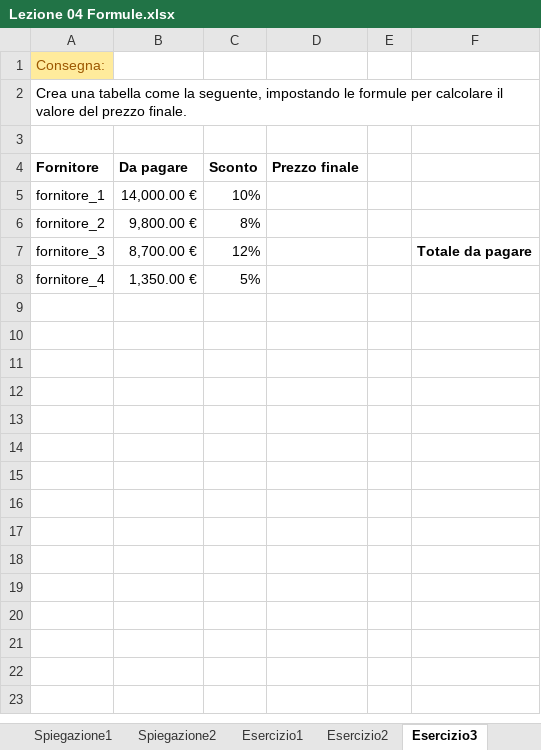
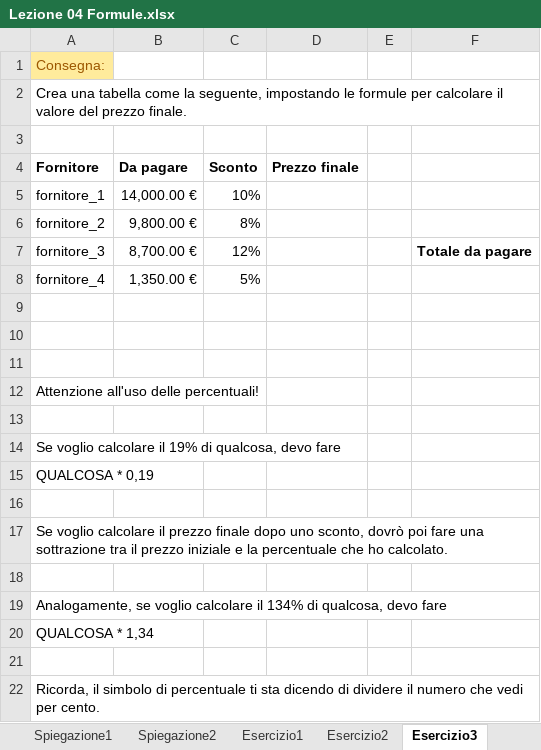
Before and after one commit to mattiacozzi/ecfop, an Excel workbook: Corso Excel/Lezione 04 Formule.xlsx, sheet Esercizio3, drawn as a sheet; values as stored, in another font and other column widths than the file's, no borders; the diff names each change by its address in the sheet, - before the commit and + after, or states it on an @@ line.

Commit message:
Sistemazione corso Excel

```diff
--- a/Corso Excel/Lezione 04 Formule.xlsx (sheet Esercizio3)
+++ b/Corso Excel/Lezione 04 Formule.xlsx (sheet Esercizio3)
+row 9: (empty)
+row 10: (empty)
+row 11: (empty)
+row 12: Attenzione all'uso delle percentuali!
+row 13: (empty)
+row 14: Se voglio calcolare il 19% di qualcosa, devo fare
+row 15: QUALCOSA * 0,19
+row 16: (empty)
+row 17: Se voglio calcolare il prezzo finale dopo uno sconto, dovrò poi fare una sottrazione tra il prezzo iniziale e la percentuale che ho calcolato.
+row 18: (empty)
+row 19: Analogamente, se voglio calcolare il 134% di qualcosa, devo fare
+row 20: QUALCOSA * 1,34
+row 21: (empty)
+row 22: Ricorda, il simbolo di percentuale ti sta dicendo di dividere il numero che vedi per cento.
```
Also changed, not shown: Corso Excel/Lezione 05 Funzioni SOMMA, MEDIA, MIN e MAX.xlsx, 23 other files.
